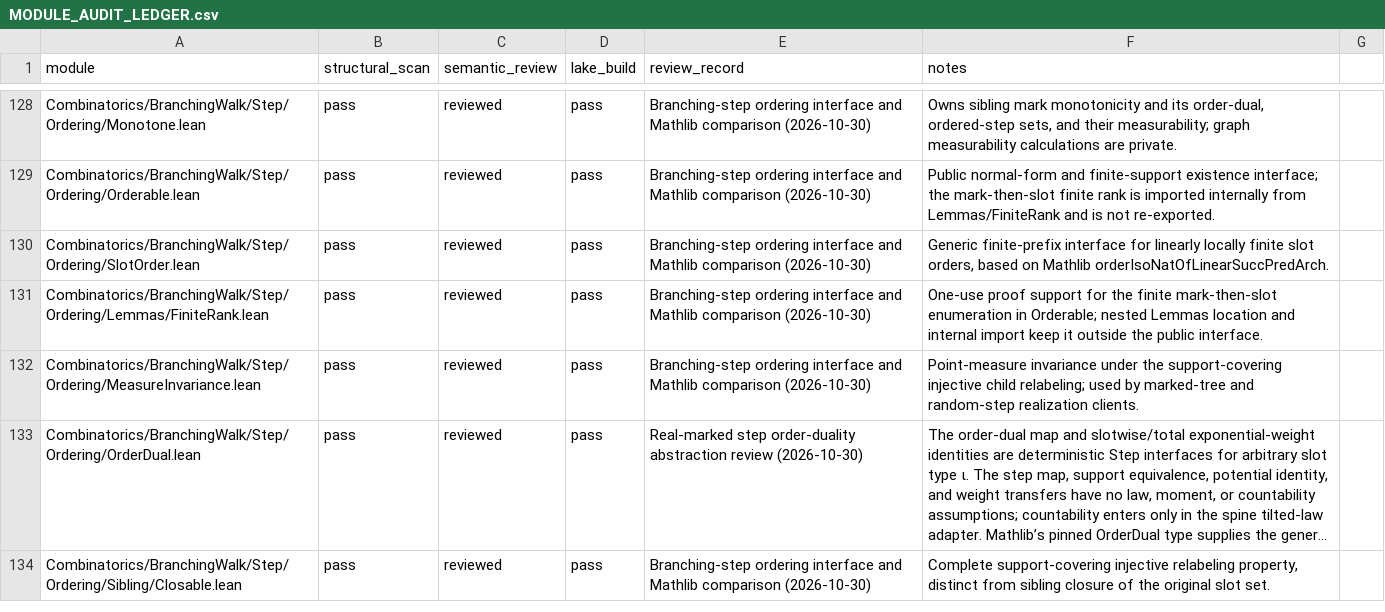
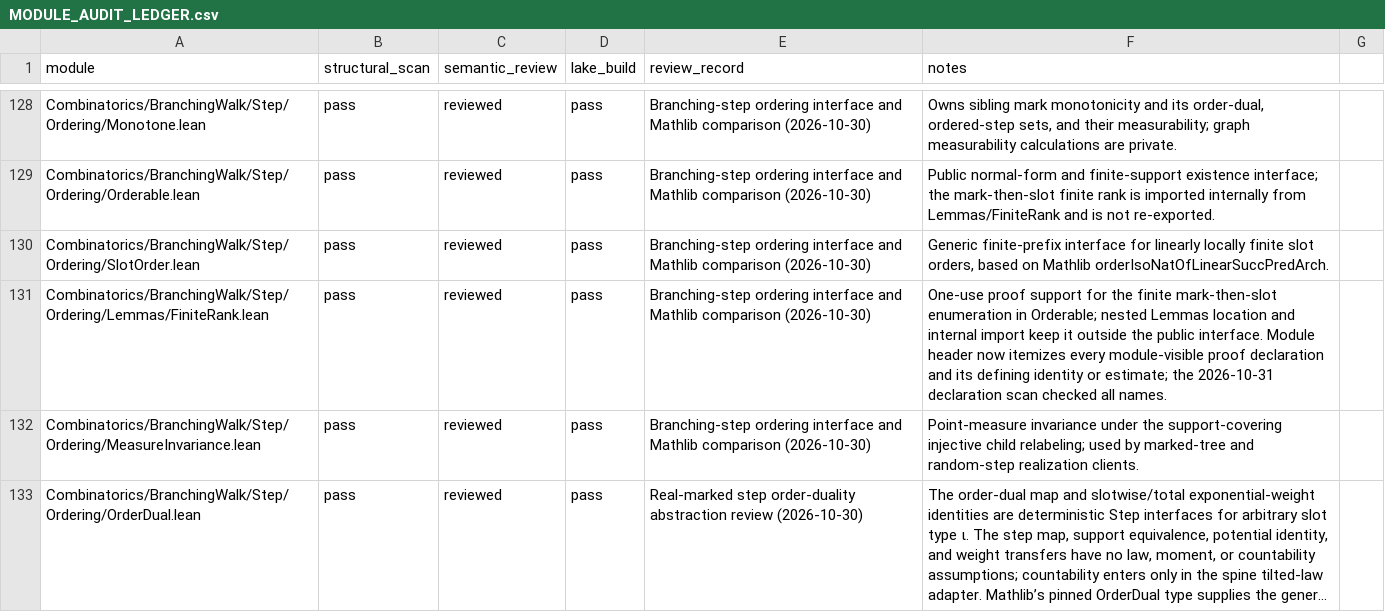
Before and after one commit to maix00/BranchingProcess, a CSV file: docs/architecture/MODULE_AUDIT_LEDGER.csv, drawn as a sheet; only a part is shown, gaps mark what is left out; the shorter side is filled out with more unchanged rows; long unchanged cells end in …; the diff covers the shown part only.

Commit message:
docs(lean): complete proof support inventories

```diff
--- a/docs/architecture/MODULE_AUDIT_LEDGER.csv
+++ b/docs/architecture/MODULE_AUDIT_LEDGER.csv
@@ -130,3 +130,3 @@ Combinatorics/BranchingWalk/Step/Ordering/Orderable.lean,pass,reviewed,pass,Bran
 Combinatorics/BranchingWalk/Step/Ordering/SlotOrder.lean,pass,reviewed,pass,Branching-step ordering interface and Mathlib comparison (2026-10-30),"Generic finite-prefix interface for linearly locally finite slot orders, based on Mathlib orderIsoNatOfLinearSuccPredArch."
-Combinatorics/BranchingWalk/Step/Ordering/Lemmas/FiniteRank.lean,pass,reviewed,pass,Branching-step ordering interface and Mathlib comparison (2026-10-30),One-use proof support for the finite mark-then-slot enumeration in Orderable; nested Lemmas location and internal import keep it outside the public interface.
+Combinatorics/BranchingWalk/Step/Ordering/Lemmas/FiniteRank.lean,pass,reviewed,pass,Branching-step ordering interface and Mathlib comparison (2026-10-30),One-use proof support for the finite mark-then-slot enumeration in Orderable; nested Lemmas location and internal import keep it outside the public interface. Module header now itemizes every module-visible proof declaration and its defining identity or estimate; the 2026-10-31 declaration scan checked all names.
 Combinatorics/BranchingWalk/Step/Ordering/MeasureInvariance.lean,pass,reviewed,pass,Branching-step ordering interface and Mathlib comparison (2026-10-30),Point-measure invariance under the support-covering injective child relabeling; used by marked-tree and random-step realization clients.
```
Also changed, not shown: 12 edited cells elsewhere in this file, 31 other files.
